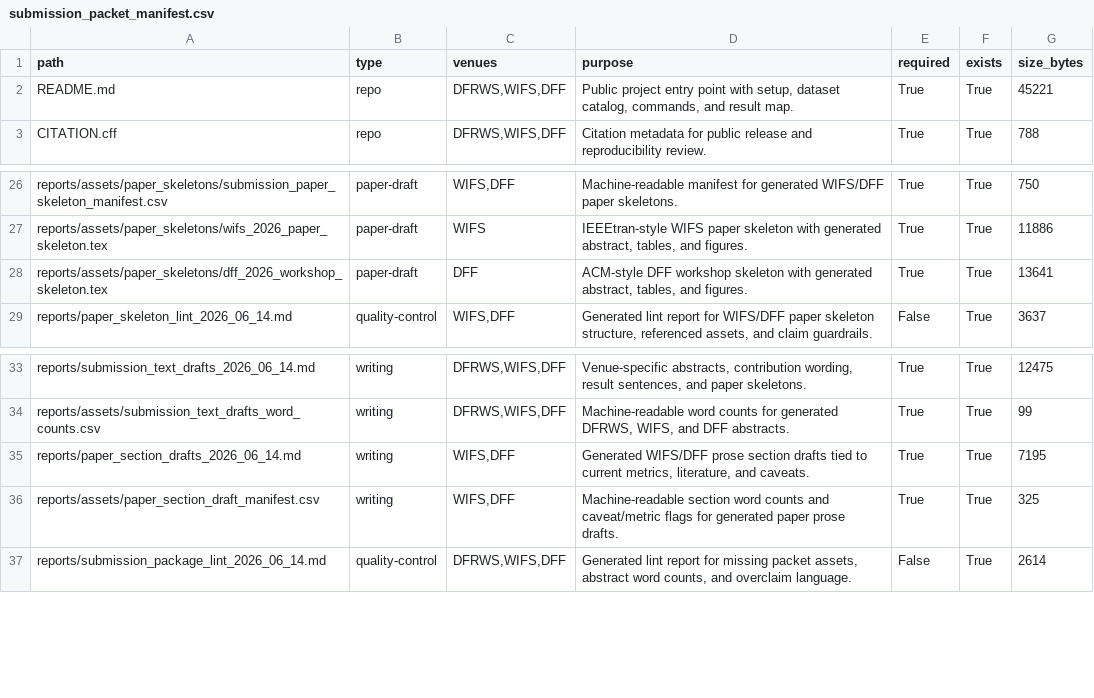
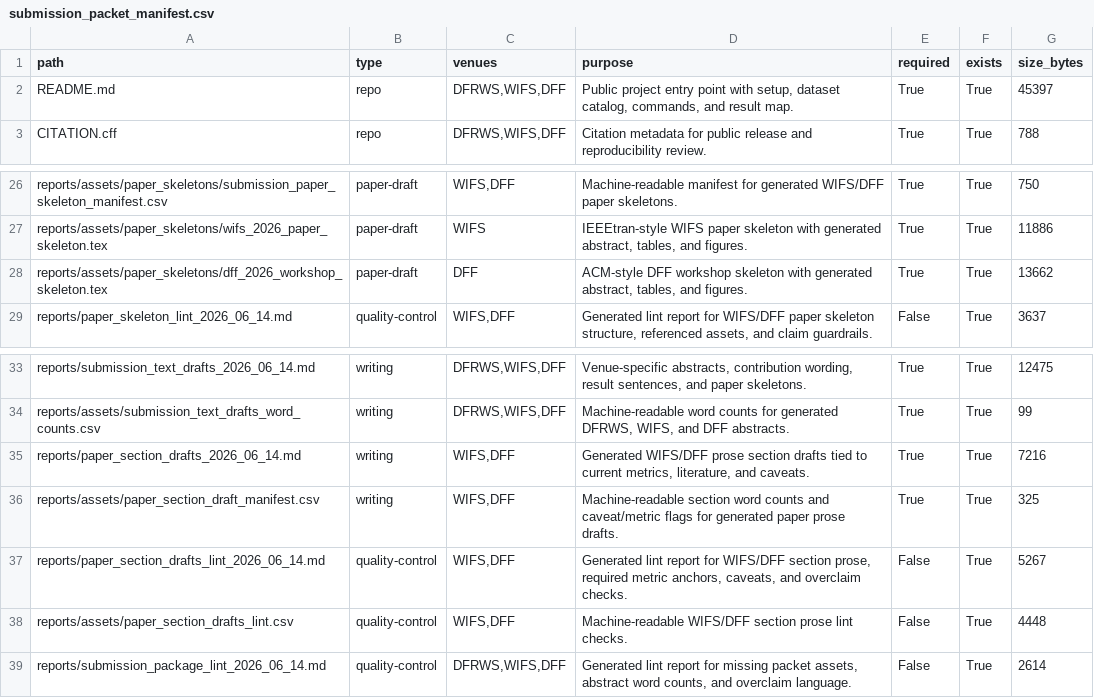
Before and after one commit to DrStrangel0ve/ai-image-forensics-comparison, a CSV file: reports/assets/submission_packet_manifest.csv, drawn as a sheet; only a part is shown, gaps mark what is left out.

Commit message:
Add paper section draft lint checks

```diff
--- a/reports/assets/submission_packet_manifest.csv
+++ b/reports/assets/submission_packet_manifest.csv
@@ -1,3 +1,3 @@
 path,type,venues,purpose,required,exists,size_bytes
-README.md,repo,"DFRWS,WIFS,DFF","Public project entry point with setup, dataset catalog, commands, and result map.",True,True,45221
+README.md,repo,"DFRWS,WIFS,DFF","Public project entry point with setup, dataset catalog, commands, and result map.",True,True,45397
 CITATION.cff,repo,"DFRWS,WIFS,DFF",Citation metadata for public release and reproducibility review.,True,True,788
@@ -27,3 +27,3 @@ reports/assets/paper_skeletons/submission_paper_skeleton_manifest.csv,paper-draf
 reports/assets/paper_skeletons/wifs_2026_paper_skeleton.tex,paper-draft,WIFS,"IEEEtran-style WIFS paper skeleton with generated abstract, tables, and figures.",True,True,11886
-reports/assets/paper_skeletons/dff_2026_workshop_skeleton.tex,paper-draft,DFF,"ACM-style DFF workshop skeleton with generated abstract, tables, and figures.",True,True,13641
+reports/assets/paper_skeletons/dff_2026_workshop_skeleton.tex,paper-draft,DFF,"ACM-style DFF workshop skeleton with generated abstract, tables, and figures.",True,True,13662
 reports/paper_skeleton_lint_2026_06_14.md,quality-control,"WIFS,DFF","Generated lint report for WIFS/DFF paper skeleton structure, referenced assets, and claim guardrails.",False,True,3637
@@ -34,4 +34,6 @@ reports/submission_text_drafts_2026_06_14.md,writing,"DFRWS,WIFS,DFF","Venue-spe
 reports/assets/submission_text_drafts_word_counts.csv,writing,"DFRWS,WIFS,DFF","Machine-readable word counts for generated DFRWS, WIFS, and DFF abstracts.",True,True,99
-reports/paper_section_drafts_2026_06_14.md,writing,"WIFS,DFF","Generated WIFS/DFF prose section drafts tied to current metrics, literature, and caveats.",True,True,7195
+reports/paper_section_drafts_2026_06_14.md,writing,"WIFS,DFF","Generated WIFS/DFF prose section drafts tied to current metrics, literature, and caveats.",True,True,7216
 reports/assets/paper_section_draft_manifest.csv,writing,"WIFS,DFF",Machine-readable section word counts and caveat/metric flags for generated paper prose drafts.,True,True,325
+reports/paper_section_drafts_lint_2026_06_14.md,quality-control,"WIFS,DFF","Generated lint report for WIFS/DFF section prose, required metric anchors, caveats, and overclaim checks.",False,True,5267
+reports/assets/paper_section_drafts_lint.csv,quality-control,"WIFS,DFF",Machine-readable WIFS/DFF section prose lint checks.,False,True,4448
 reports/submission_package_lint_2026_06_14.md,quality-control,"DFRWS,WIFS,DFF","Generated lint report for missing packet assets, abstract word counts, and overclaim language.",False,True,2614
```
Also changed, not shown: reports/assets/paper_section_draft_manifest.csv, 10 other files.
